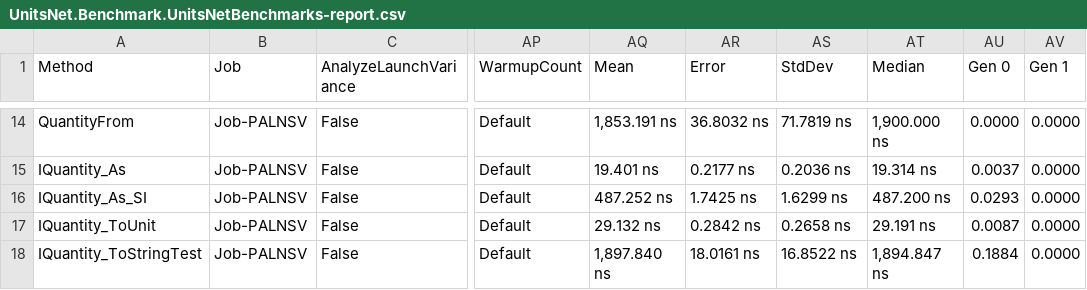
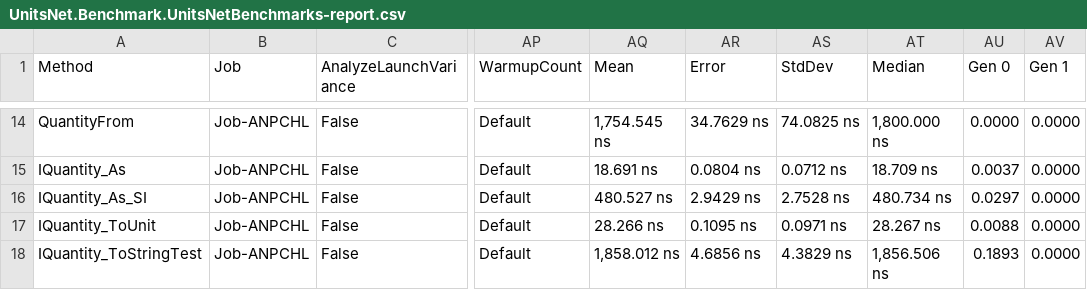
Before and after one commit to angularsen/UnitsNet, a CSV file: benchmarks/net472/results/UnitsNet.Benchmark.UnitsNetBenchmarks-report.csv, drawn as a sheet; only a part is shown, gaps mark what is left out; the diff covers the shown part only; the diff names each change by its address in the sheet, - before the commit and + after, or states it on an @@ line.

```diff
--- a/benchmarks/net472/results/UnitsNet.Benchmark.UnitsNetBenchmarks-report.csv
+++ b/benchmarks/net472/results/UnitsNet.Benchmark.UnitsNetBenchmarks-report.csv
-B14:B18 (Job): Job-PALNSV
+B14:B18 (Job): Job-ANPCHL
-AQ14 (Mean): 1,853.191 ns
+AQ14 (Mean): 1,754.545 ns
-AR14 (Error): 36.8032 ns
+AR14 (Error): 34.7629 ns
-AS14 (StdDev): 71.7819 ns
+AS14 (StdDev): 74.0825 ns
-AT14 (Median): 1,900.000 ns
+AT14 (Median): 1,800.000 ns
-AQ15 (Mean): 19.401 ns
+AQ15 (Mean): 18.691 ns
-AR15 (Error): 0.2177 ns
+AR15 (Error): 0.0804 ns
-AS15 (StdDev): 0.2036 ns
+AS15 (StdDev): 0.0712 ns
-AT15 (Median): 19.314 ns
+AT15 (Median): 18.709 ns
-AQ16 (Mean): 487.252 ns
+AQ16 (Mean): 480.527 ns
-AR16 (Error): 1.7425 ns
+AR16 (Error): 2.9429 ns
-AS16 (StdDev): 1.6299 ns
+AS16 (StdDev): 2.7528 ns
-AT16 (Median): 487.200 ns
+AT16 (Median): 480.734 ns
-AU16 (Gen 0): 0.0293
+AU16 (Gen 0): 0.0297
-AQ17 (Mean): 29.132 ns
+AQ17 (Mean): 28.266 ns
-AR17 (Error): 0.2842 ns
+AR17 (Error): 0.1095 ns
-AS17 (StdDev): 0.2658 ns
+AS17 (StdDev): 0.0971 ns
-AT17 (Median): 29.191 ns
+AT17 (Median): 28.267 ns
-AU17 (Gen 0): 0.0087
+AU17 (Gen 0): 0.0088
-AQ18 (Mean): 1,897.840 ns
+AQ18 (Mean): 1,858.012 ns
-AR18 (Error): 18.0161 ns
+AR18 (Error): 4.6856 ns
-AS18 (StdDev): 16.8522 ns
+AS18 (StdDev): 4.3829 ns
-AT18 (Median): 1,894.847 ns
+AT18 (Median): 1,856.506 ns
-AU18 (Gen 0): 0.1884
+AU18 (Gen 0): 0.1893
```
Also changed, not shown: 69 edited cells elsewhere in this file, 5 other files.
